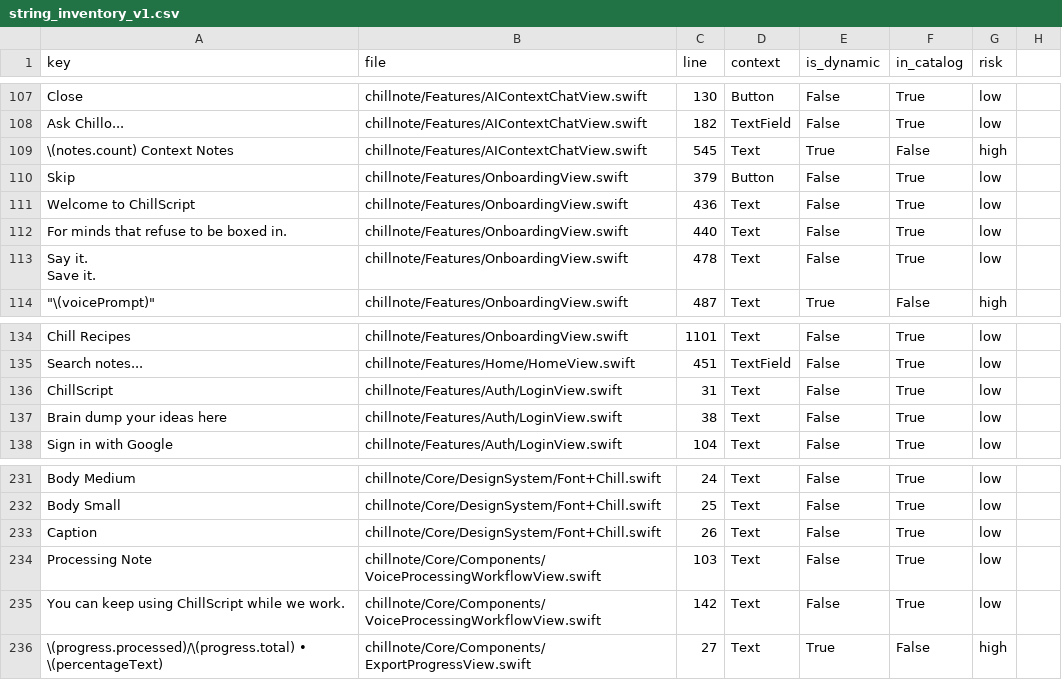
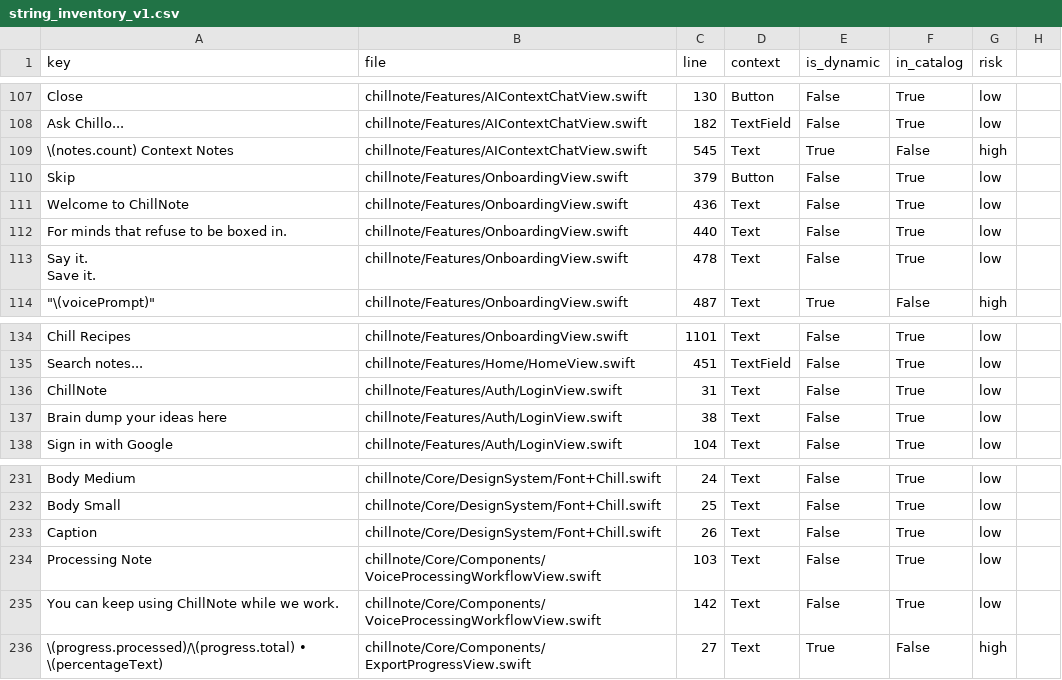
Before and after one commit to Skyelu0601/ChillNote, a CSV file: docs/i18n/string_inventory_v1.csv, drawn as a sheet; only a part is shown, gaps mark what is left out; the diff covers the shown part only.

Commit message:
Restore ChillNote branding

```diff
--- a/docs/i18n/string_inventory_v1.csv
+++ b/docs/i18n/string_inventory_v1.csv
@@ -113,3 +113,3 @@ Ask Chillo...,chillnote/Features/AIContextChatView.swift,182,TextField,False,Tru
 Skip,chillnote/Features/OnboardingView.swift,379,Button,False,True,low
-Welcome to ChillScript,chillnote/Features/OnboardingView.swift,436,Text,False,True,low
+Welcome to ChillNote,chillnote/Features/OnboardingView.swift,436,Text,False,True,low
 For minds that refuse to be boxed in.,chillnote/Features/OnboardingView.swift,440,Text,False,True,low
@@ -140,3 +140,3 @@ Chill Recipes,chillnote/Features/OnboardingView.swift,1101,Text,False,True,low
 Search notes...,chillnote/Features/Home/HomeView.swift,451,TextField,False,True,low
-ChillScript,chillnote/Features/Auth/LoginView.swift,31,Text,False,True,low
+ChillNote,chillnote/Features/Auth/LoginView.swift,31,Text,False,True,low
 Brain dump your ideas here,chillnote/Features/Auth/LoginView.swift,38,Text,False,True,low
@@ -239,3 +239,3 @@ Caption,chillnote/Core/DesignSystem/Font+Chill.swift,26,Text,False,True,low
 Processing Note,chillnote/Core/Components/VoiceProcessingWorkflowView.swift,103,Text,False,True,low
-You can keep using ChillScript while we work.,chillnote/Core/Components/VoiceProcessingWorkflowView.swift,142,Text,False,True,low
+You can keep using ChillNote while we work.,chillnote/Core/Components/VoiceProcessingWorkflowView.swift,142,Text,False,True,low
 \(progress.processed)/\(progress.total) • \(percentageText),chillnote/Core/Components/ExportProgressView.swift,27,Text,True,False,high
```
Also changed, not shown: 12 edited cells elsewhere in this file, 55 other files.
